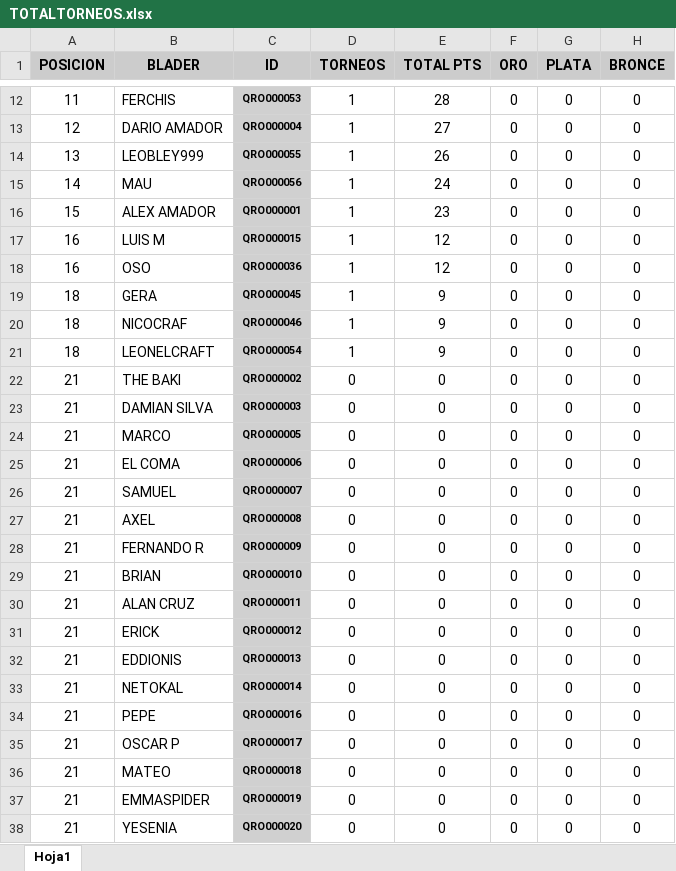
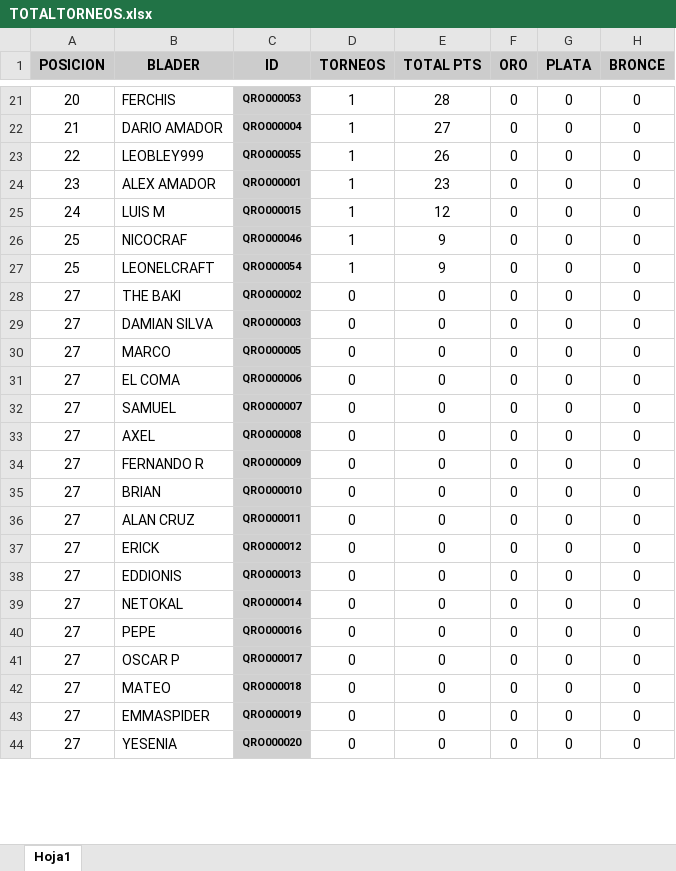
Before and after one commit to Oscar5552/rankingMFL, an Excel workbook: torneos/TOTALTORNEOS.xlsx, sheet Hoja1, drawn as a sheet; only a part is shown, gaps mark what is left out; values as stored, in another font and other column widths than the file's, no borders; removed rows and columns are numbered as before the commit, all else as after; the diff covers the shown part only; the diff names each change by its address in the sheet, - before the commit and + after, or states it on an @@ line.

```diff
--- a/torneos/TOTALTORNEOS.xlsx (sheet Hoja1)
+++ b/torneos/TOTALTORNEOS.xlsx (sheet Hoja1)
-A21 (POSICION): 11
+A21 (POSICION): 20
-A22 (POSICION): 12
+A22 (POSICION): 21
-A23 (POSICION): 13
+A23 (POSICION): 22
-row 15: 14 | MAU | QRO000056 | 1 | 24 | 0 | 0 | 0
-A24 (POSICION): 15
+A24 (POSICION): 23
-A25 (POSICION): 16
+A25 (POSICION): 24
-row 18: 16 | OSO | QRO000036 | 1 | 12 | 0 | 0 | 0
-row 19: 18 | GERA | QRO000045 | 1 | 9 | 0 | 0 | 0
-A26:A27 (POSICION): 18
+A26:A27 (POSICION): 25
-A28:A44 (POSICION): 21
+A28:A44 (POSICION): 27
```
Also changed, not shown: 11 added rows, 2 removed rows and 43 edited cells elsewhere in this sheet, 3 other files.
